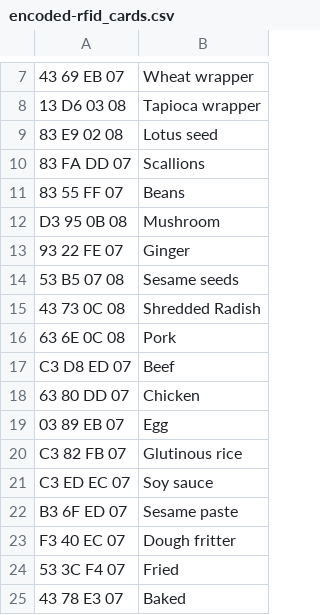
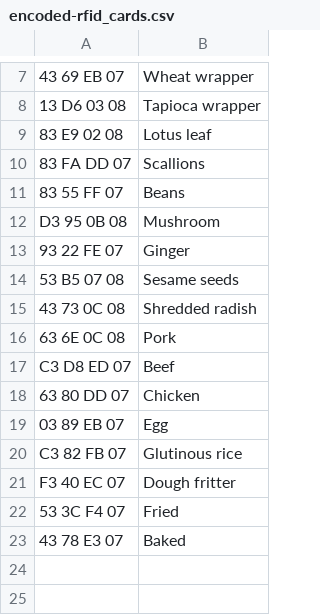
Before and after one commit to linforestli/dim_sum_game, a CSV file: data/encoded-rfid_cards.csv, drawn as a sheet; only a part is shown, gaps mark what is left out; the diff names each change by its address in the sheet, - before the commit and + after, or states it on an @@ line.

```diff
--- a/data/encoded-rfid_cards.csv
+++ b/data/encoded-rfid_cards.csv
-B9: Lotus seed
+B9: Lotus leaf
-B15: Shredded Radish
+B15: Shredded radish
-row 21: C3 ED EC 07 | Soy sauce
-row 22: B3 6F ED 07 | Sesame paste
```
Also changed, not shown: data/icon_path.csv, 2 other files.
